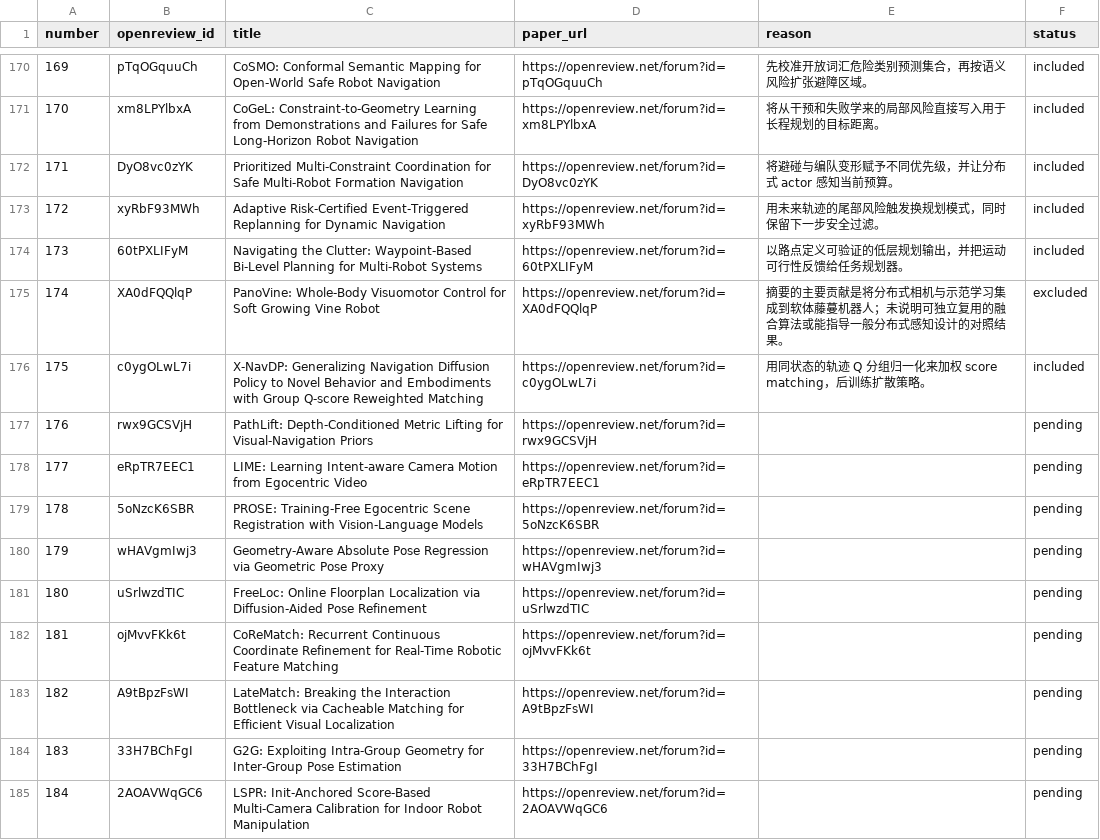
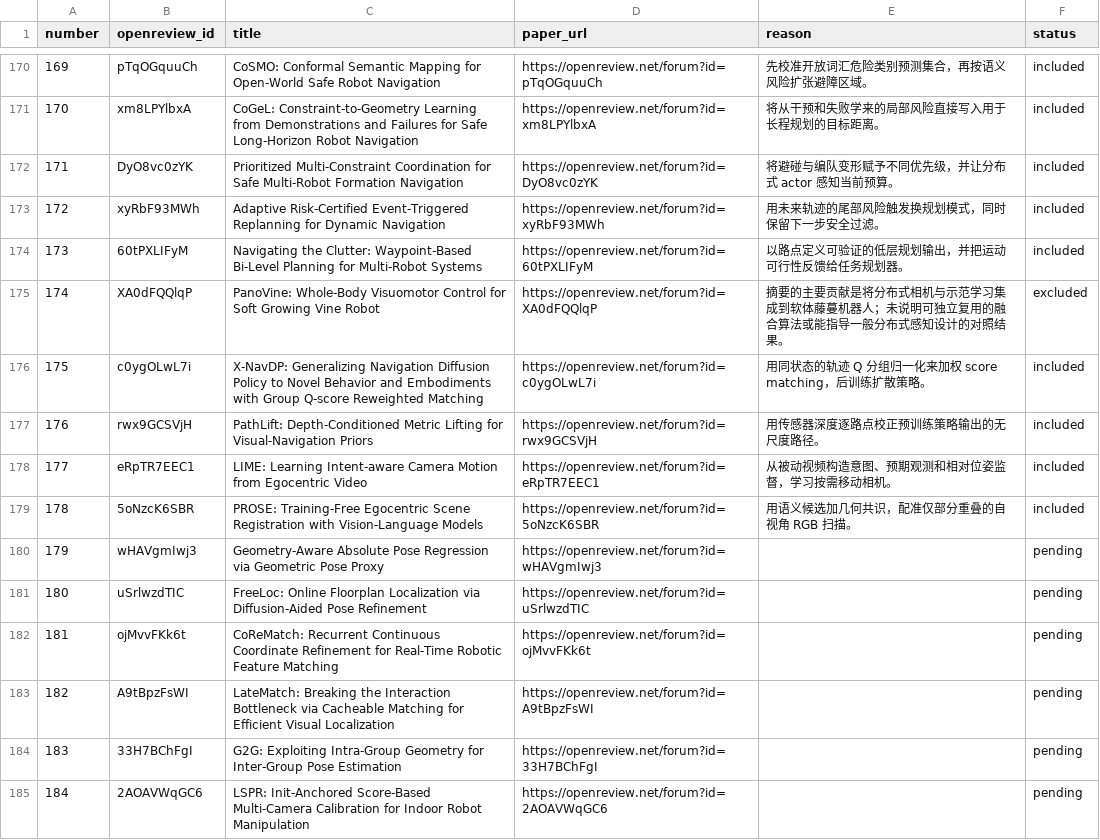
Before and after one commit to rascal-yang/Awesome-Research-Insights, a TSV file: conferences/corl-2026/papers.tsv, drawn as a sheet; only a part is shown, gaps mark what is left out.

Commit message:
Screen CoRL active perception and metric alignment papers

```diff
--- a/conferences/corl-2026/papers.tsv
+++ b/conferences/corl-2026/papers.tsv
@@ -176,5 +176,5 @@ number	openreview_id	title	paper_url	reason	status
 175	c0ygOLwL7i	X-NavDP: Generalizing Navigation Diffusion Policy to Novel Behavior and Embodiments with Group Q-score Reweighted Matching	https://openreview.net/forum?id=c0ygOLwL7i	用同状态的轨迹 Q 分组归一化来加权 score matching，后训练扩散策略。	included
-176	rwx9GCSVjH	PathLift: Depth-Conditioned Metric Lifting for Visual-Navigation Priors	https://openreview.net/forum?id=rwx9GCSVjH		pending
-177	eRpTR7EEC1	LIME: Learning Intent-aware Camera Motion from Egocentric Video	https://openreview.net/forum?id=eRpTR7EEC1		pending
-178	5oNzcK6SBR	PROSE: Training-Free Egocentric Scene Registration with Vision-Language Models	https://openreview.net/forum?id=5oNzcK6SBR		pending
+176	rwx9GCSVjH	PathLift: Depth-Conditioned Metric Lifting for Visual-Navigation Priors	https://openreview.net/forum?id=rwx9GCSVjH	用传感器深度逐路点校正预训练策略输出的无尺度路径。	included
+177	eRpTR7EEC1	LIME: Learning Intent-aware Camera Motion from Egocentric Video	https://openreview.net/forum?id=eRpTR7EEC1	从被动视频构造意图、预期观测和相对位姿监督，学习按需移动相机。	included
+178	5oNzcK6SBR	PROSE: Training-Free Egocentric Scene Registration with Vision-Language Models	https://openreview.net/forum?id=5oNzcK6SBR	用语义候选加几何共识，配准仅部分重叠的自视角 RGB 扫描。	included
 179	wHAVgmIwj3	Geometry-Aware Absolute Pose Regression via Geometric Pose Proxy	https://openreview.net/forum?id=wHAVgmIwj3		pending
```
Also changed, not shown: 4 other files.
